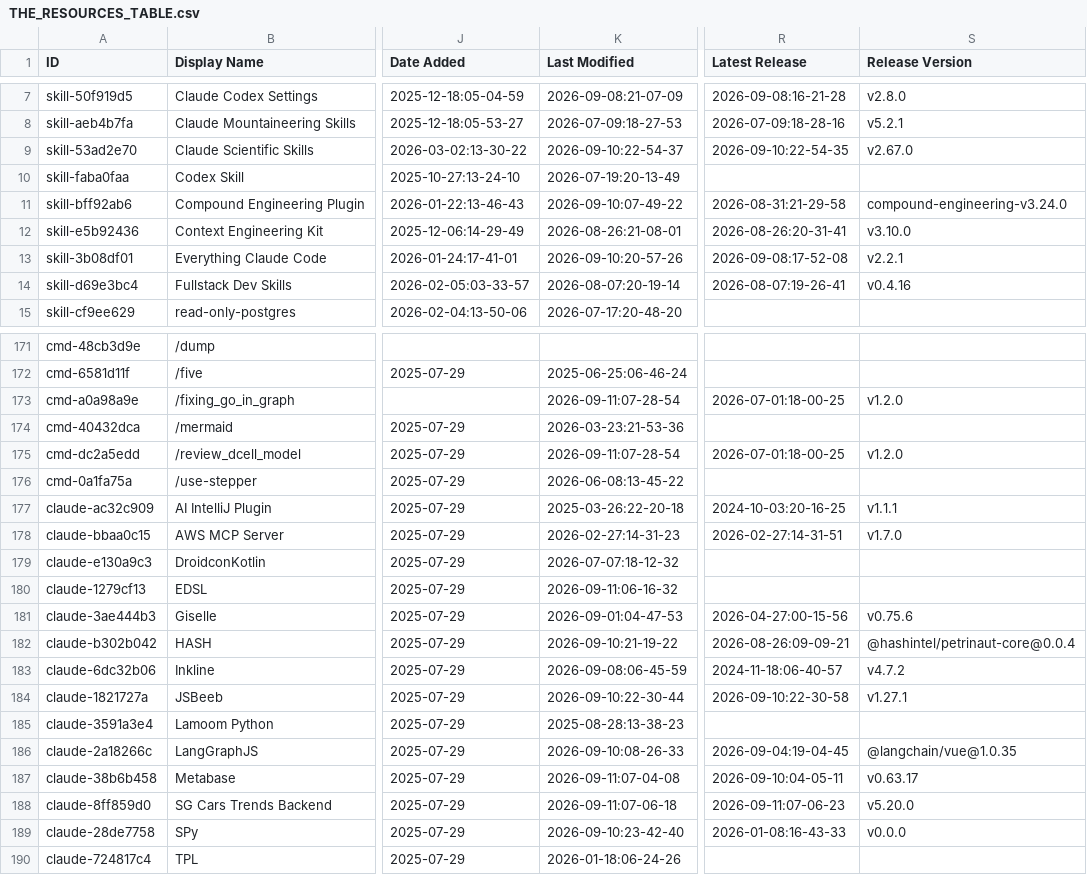
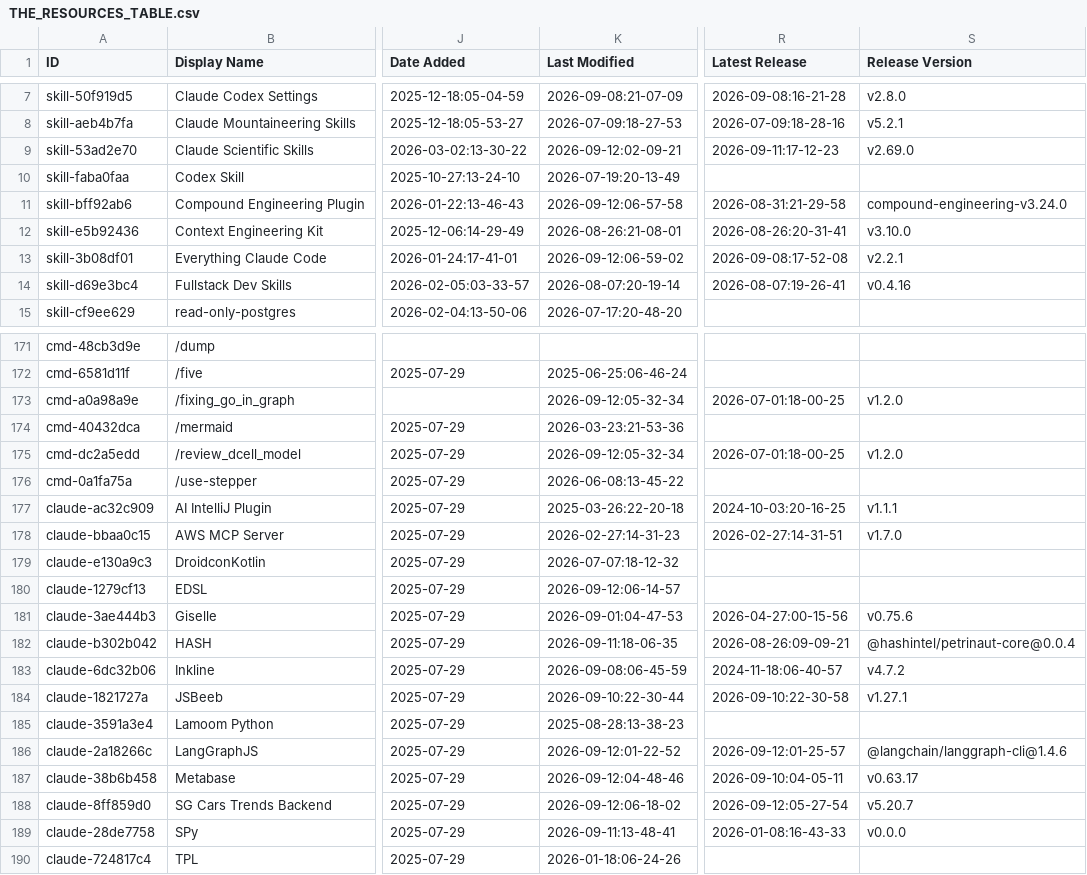
Before and after one commit to polyo-nymous/awesome-claude-code, a CSV file: THE_RESOURCES_TABLE.csv, drawn as a sheet; only a part is shown, gaps mark what is left out; the diff covers the shown part only; the diff names each change by its address in the sheet, - before the commit and + after, or states it on an @@ line.

```diff
--- a/THE_RESOURCES_TABLE.csv
+++ b/THE_RESOURCES_TABLE.csv
-K9 (Last Modified): 2026-09-10:22-54-37
+K9 (Last Modified): 2026-09-12:02-09-21
-R9 (Latest Release): 2026-09-10:22-54-35
+R9 (Latest Release): 2026-09-11:17-12-23
-S9 (Release Version): v2.67.0
+S9 (Release Version): v2.69.0
-K11 (Last Modified): 2026-09-10:07-49-22
+K11 (Last Modified): 2026-09-12:06-57-58
-K13 (Last Modified): 2026-09-10:20-57-26
+K13 (Last Modified): 2026-09-12:06-59-02
-K173 (Last Modified): 2026-09-11:07-28-54
+K173 (Last Modified): 2026-09-12:05-32-34
-K175 (Last Modified): 2026-09-11:07-28-54
+K175 (Last Modified): 2026-09-12:05-32-34
-K180 (Last Modified): 2026-09-11:06-16-32
+K180 (Last Modified): 2026-09-12:06-14-57
-K182 (Last Modified): 2026-09-10:21-19-22
+K182 (Last Modified): 2026-09-11:18-06-35
-K186 (Last Modified): 2026-09-10:08-26-33
+K186 (Last Modified): 2026-09-12:01-22-52
-R186 (Latest Release): 2026-09-04:19-04-45
+R186 (Latest Release): 2026-09-12:01-25-57
-S186 (Release Version): @langchain/vue@1.0.35
+S186 (Release Version): @langchain/langgraph-cli@1.4.6
-K187 (Last Modified): 2026-09-11:07-04-08
+K187 (Last Modified): 2026-09-12:04-48-46
-K188 (Last Modified): 2026-09-11:07-06-18
+K188 (Last Modified): 2026-09-12:06-18-02
-R188 (Latest Release): 2026-09-11:07-06-23
+R188 (Latest Release): 2026-09-12:05-27-54
-S188 (Release Version): v5.20.0
+S188 (Release Version): v5.20.7
-K189 (Last Modified): 2026-09-10:23-42-40
+K189 (Last Modified): 2026-09-11:13-48-41
```
Also changed, not shown: 30 edited cells elsewhere in this file.
